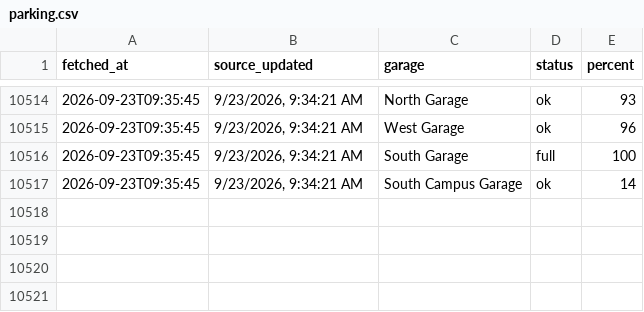
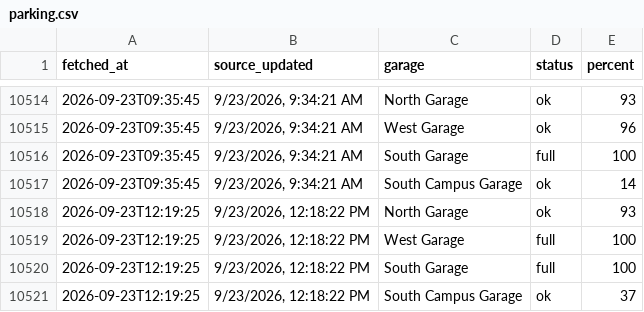
Before and after one commit to park5000/sjsu-parking, a CSV file: parking.csv, drawn as a sheet; only a part is shown, gaps mark what is left out.

Commit message:
parking 2026-09-23 12:19

```diff
--- a/parking.csv
+++ b/parking.csv
@@ -10517 +10517,5 @@ fetched_at,source_updated,garage,status,percent
 2026-09-23T09:35:45,"9/23/2026, 9:34:21 AM",South Campus Garage,ok,14
+2026-09-23T12:19:25,"9/23/2026, 12:18:22 PM",North Garage,ok,93
+2026-09-23T12:19:25,"9/23/2026, 12:18:22 PM",West Garage,full,100
+2026-09-23T12:19:25,"9/23/2026, 12:18:22 PM",South Garage,full,100
+2026-09-23T12:19:25,"9/23/2026, 12:18:22 PM",South Campus Garage,ok,37
```
